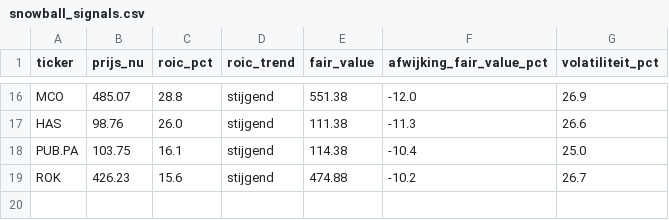
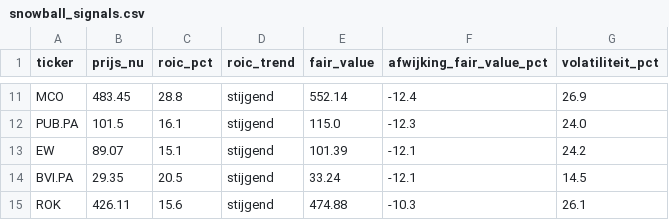
Before and after one commit to hestey-star/hestys-stock-screener, a CSV file: snowball_signals.csv, drawn as a sheet; only a part is shown, gaps mark what is left out; removed rows and columns are numbered as before the commit, all else as after; the diff covers the shown part only; the diff names each change by its address in the sheet, - before the commit and + after, or states it on an @@ line.

```diff
--- a/snowball_signals.csv
+++ b/snowball_signals.csv
-B11 (prijs_nu): 485.07
+B11 (prijs_nu): 483.45
-E11 (fair_value): 551.38
+E11 (fair_value): 552.14
-F11 (afwijking_fair_value_pct): -12.0
+F11 (afwijking_fair_value_pct): -12.4
-row 17: HAS | 98.76 | 26.0 | stijgend | 111.38 | -11.3 | 26.6
-B12 (prijs_nu): 103.75
+B12 (prijs_nu): 101.5
-E12 (fair_value): 114.38
+E12 (fair_value): 115.0
-F12 (afwijking_fair_value_pct): -10.4
+F12 (afwijking_fair_value_pct): -12.3
-G12 (volatiliteit_pct): 25.0
+G12 (volatiliteit_pct): 24.0
+row 13: EW | 89.07 | 15.1 | stijgend | 101.39 | -12.1 | 24.2
+row 14: BVI.PA | 29.35 | 20.5 | stijgend | 33.24 | -12.1 | 14.5
-B15 (prijs_nu): 426.23
+B15 (prijs_nu): 426.11
-F15 (afwijking_fair_value_pct): -10.2
+F15 (afwijking_fair_value_pct): -10.3
-G15 (volatiliteit_pct): 26.7
+G15 (volatiliteit_pct): 26.1
```
Also changed, not shown: 4 added rows, 9 removed rows and 18 edited cells elsewhere in this file, rocket_list_signals.csv, supertrend_signals.csv, 3 other files.
